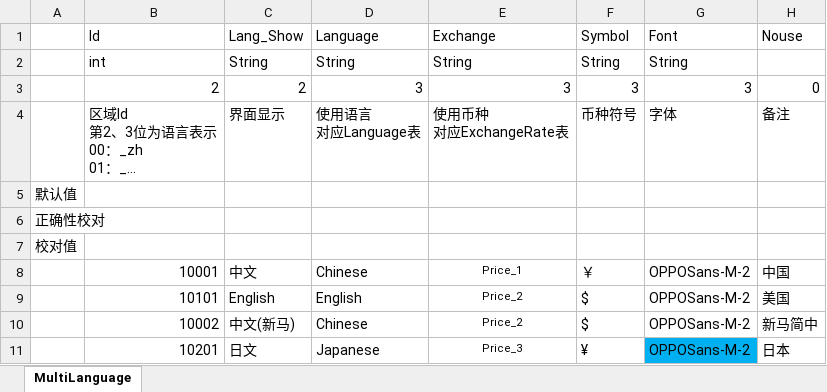
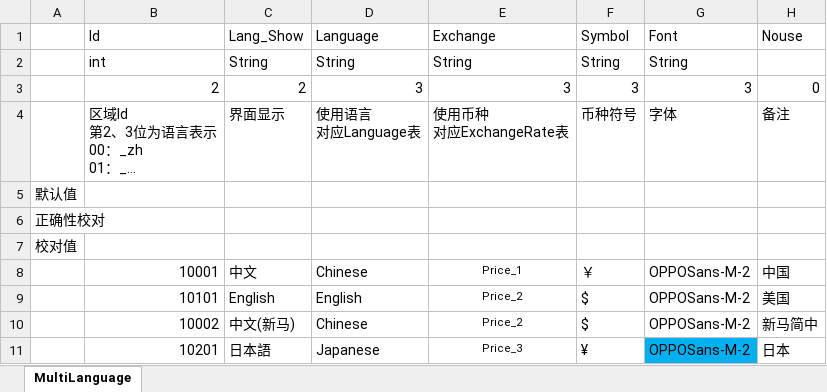
Before and after one commit to a772616239/TimeSpaceGirl1, an Excel workbook: data_execl/base_data/MultiLanguage.xlsx, sheet MultiLanguage, drawn as a sheet; only a part is shown; long unchanged cells end in …; values as stored, in another font and other column widths than the file's, no borders; the diff names each change by its address in the sheet, - before the commit and + after, or states it on an @@ line.

```diff
--- a/data_execl/base_data/MultiLanguage.xlsx (sheet MultiLanguage)
+++ b/data_execl/base_data/MultiLanguage.xlsx (sheet MultiLanguage)
-C11: 日文
+C11: 日本語
```
Also changed, not shown: 3 other files.
